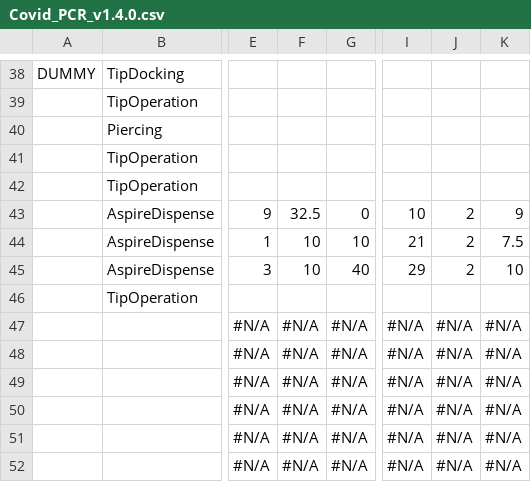
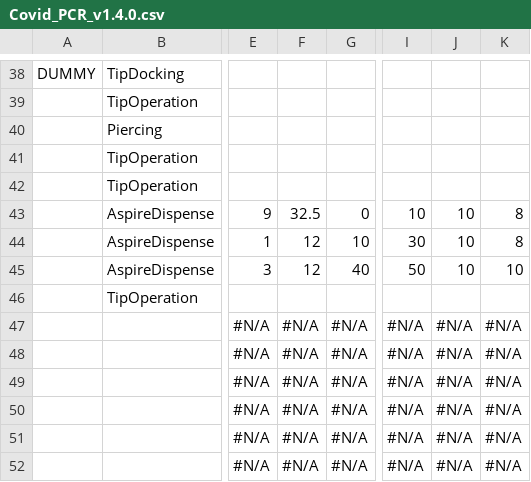
Before and after one commit to ankitkr2419/test, a CSV file: utils/Covid_PCR_v1.4.0.csv, drawn as a sheet; only a part is shown, gaps mark what is left out; the diff names each change by its address in the sheet, - before the commit and + after, or states it on an @@ line.

Commit message:
PCR recipe updated for aspire heights and air

```diff
--- a/utils/Covid_PCR_v1.4.0.csv
+++ b/utils/Covid_PCR_v1.4.0.csv
-J43:J45: 2
+J43:J45: 10
-K43: 9
+K43: 8
-F44:F45: 10
+F44:F45: 12
-I44: 21
+I44: 30
-K44: 7.5
+K44: 8
-I45: 29
+I45: 50
```
